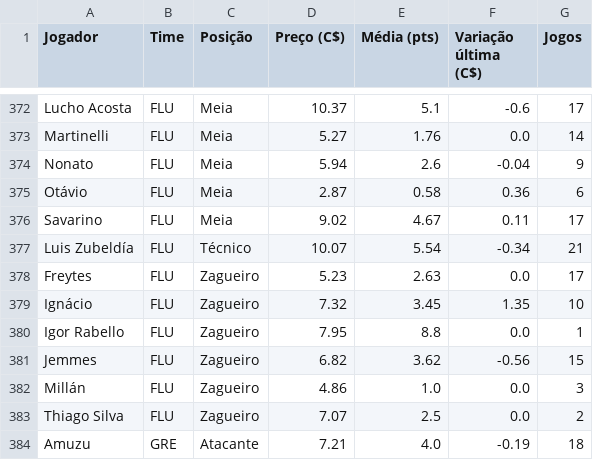
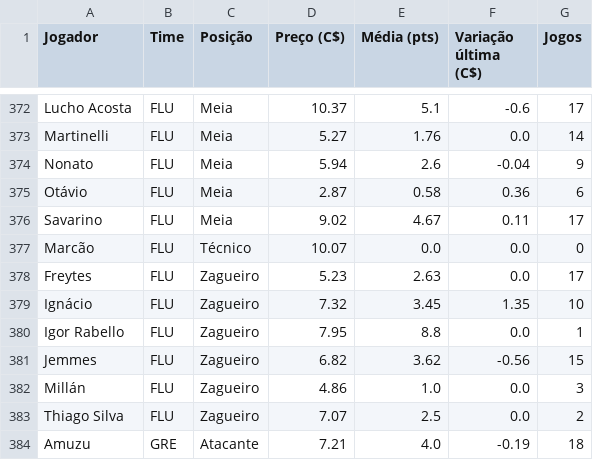
Before and after one commit to renatovarges/Live-TCC-Projeto-FInal, a CSV file: cartola_jogadores_time_posicao_preco.csv, drawn as a sheet; only a part is shown, gaps mark what is left out; removed rows and columns are numbered as before the commit, all else as after; the diff names each change by its address in the sheet, - before the commit and + after, or states it on an @@ line.

```diff
--- a/cartola_jogadores_time_posicao_preco.csv
+++ b/cartola_jogadores_time_posicao_preco.csv
-row 377: Luis Zubeldía | FLU | Técnico | 10.07 | 5.54 | -0.34 | 21
+row 377: Marcão | FLU | Técnico | 10.07 | 0.0 | 0.0 | 0
```
